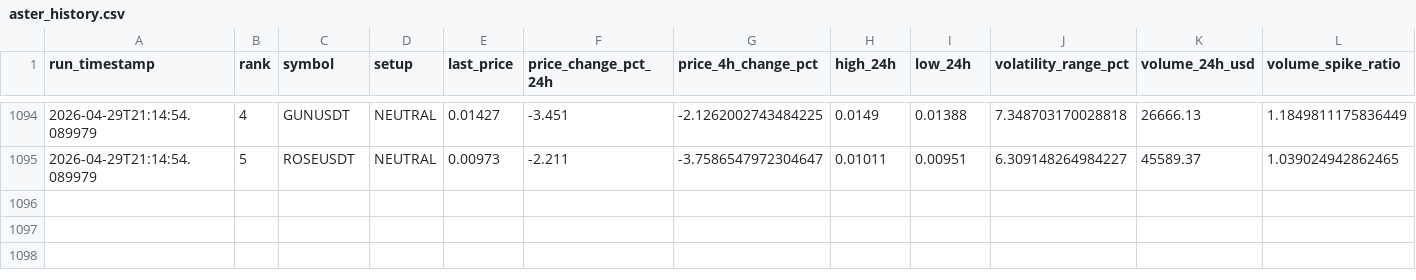
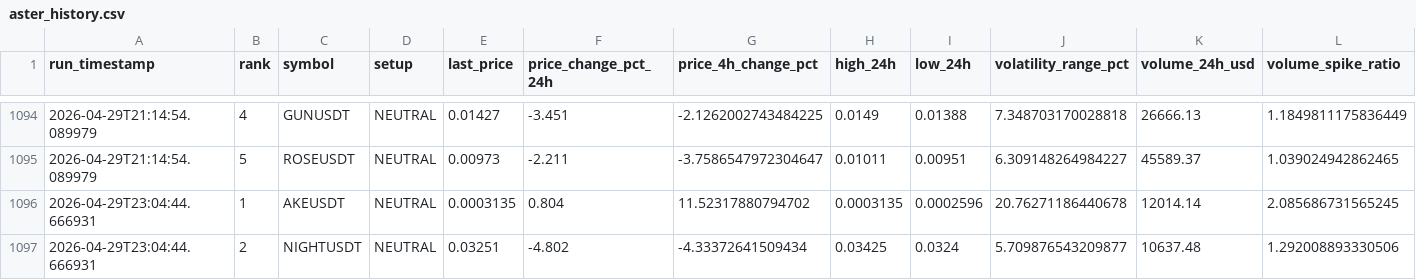
Before and after one commit to polsz1/asterdex-scanner, a CSV file: aster_history.csv, drawn as a sheet; only a part is shown, gaps mark what is left out; rows hold the shown columns only; the diff names each change by its address in the sheet, - before the commit and + after, or states it on an @@ line.

```diff
--- a/aster_history.csv
+++ b/aster_history.csv
+row 1096: 2026-04-29T23:04:44.666931 | 1 | AKEUSDT | NEUTRAL | 0.0003135 | 0.804 | 11.52317880794702 | 0.0003135 | 0.0002596 | 20.76271186440678 | 12014.14 | 2.085686731565245
+row 1097: 2026-04-29T23:04:44.666931 | 2 | NIGHTUSDT | NEUTRAL | 0.03251 | -4.802 | -4.33372641509434 | 0.03425 | 0.0324 | 5.709876543209877 | 10637.48 | 1.292008893330506
```
Also changed, not shown: 3 other files.
